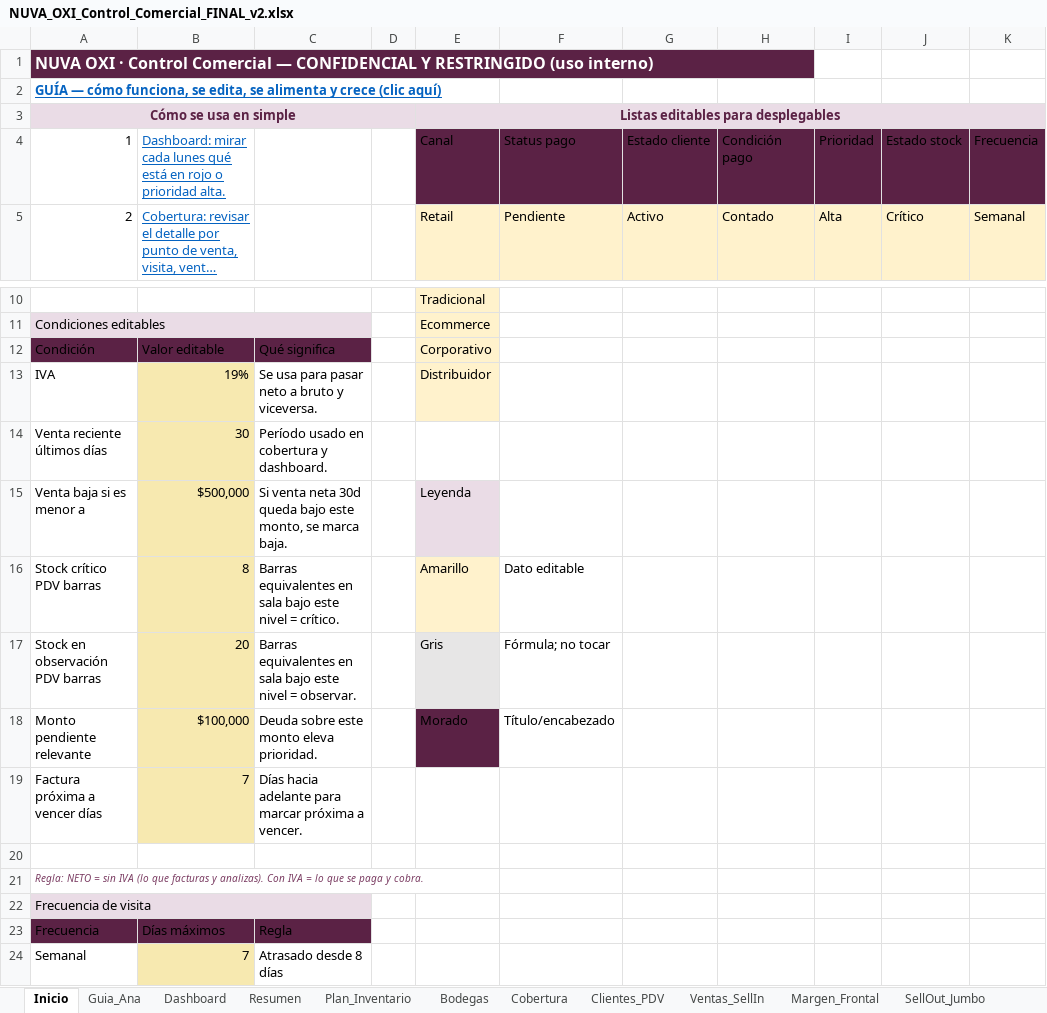
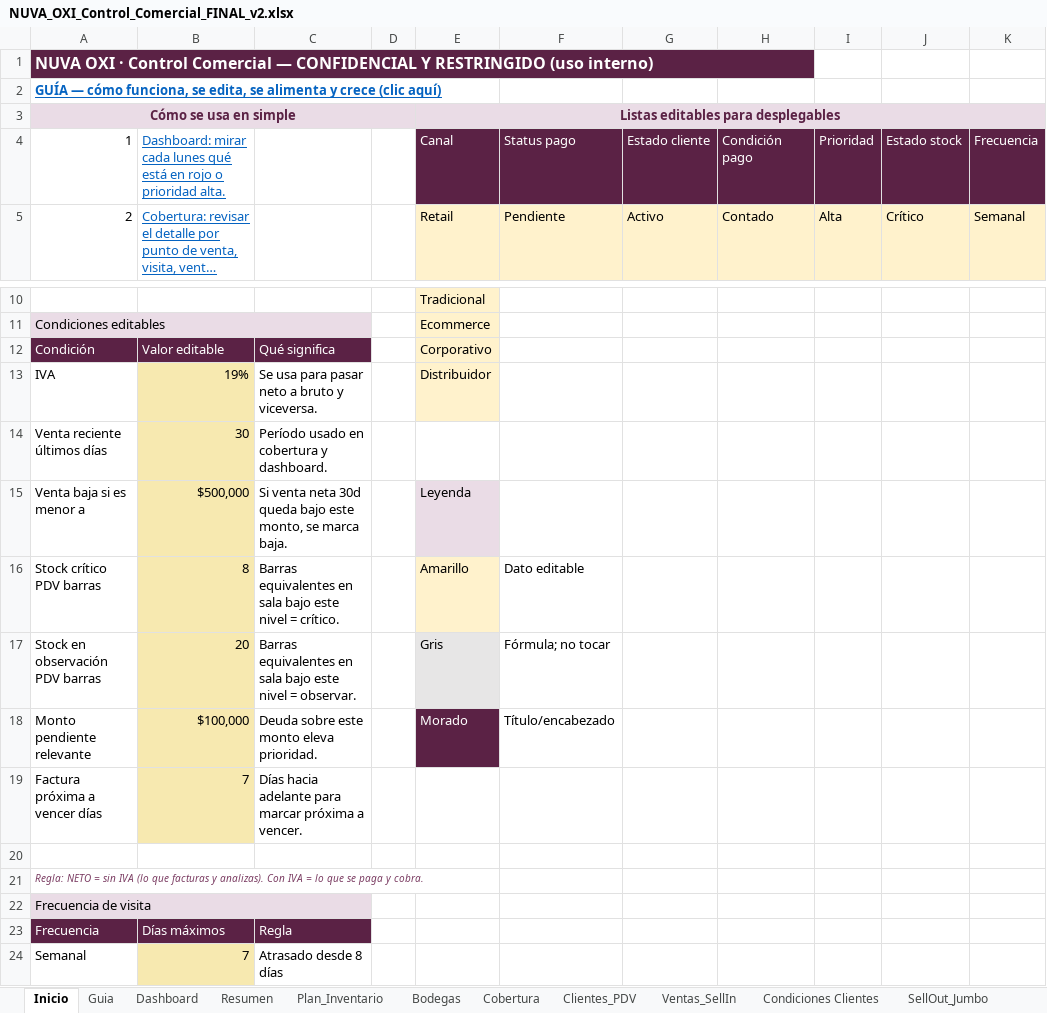
Before and after one commit to joacojimenezc/Proyecto-Nuva-Oxi, an Excel workbook: store/NUVA_OXI_Control_Comercial_FINAL_v2.xlsx, sheet Inicio, drawn as a sheet; only a part is shown, gaps mark what is left out; long unchanged cells end in …; values as stored, in another font and other column widths than the file's, no borders; conditional formats not drawn; the diff names each change by its address in the sheet, - before the commit and + after, or states it on an @@ line.

```diff
--- a/store/NUVA_OXI_Control_Comercial_FINAL_v2.xlsx (sheet Inicio)
+++ b/store/NUVA_OXI_Control_Comercial_FINAL_v2.xlsx (sheet Inicio)
-sheet tab: Guia_Ana
+sheet tab: Guia
-sheet tab: Margen_Frontal
+sheet tab: Condiciones Clientes
-E4:K4 text colour: black
+E4:K4 text colour: #FFFFFF
-A12:C12 text colour: black
+A12:C12 text colour: #FFFFFF
-E18 text colour: black
+E18 text colour: #FFFFFF
-A23:C23 text colour: black
+A23:C23 text colour: #FFFFFF
```
Also changed, not shown: sheet Plan_Inventario, sheet Ventas_SellIn, sheet Dashboard, sheet Cobertura, sheet Resumen, sheet Guia, hidden cells.
